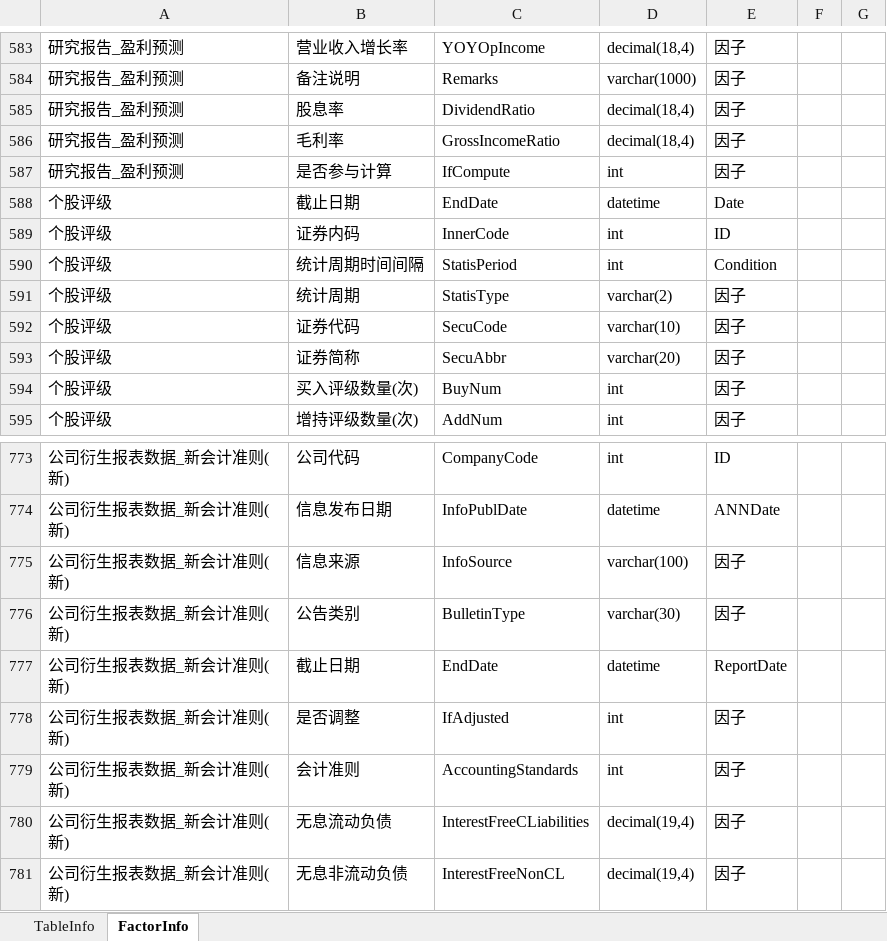
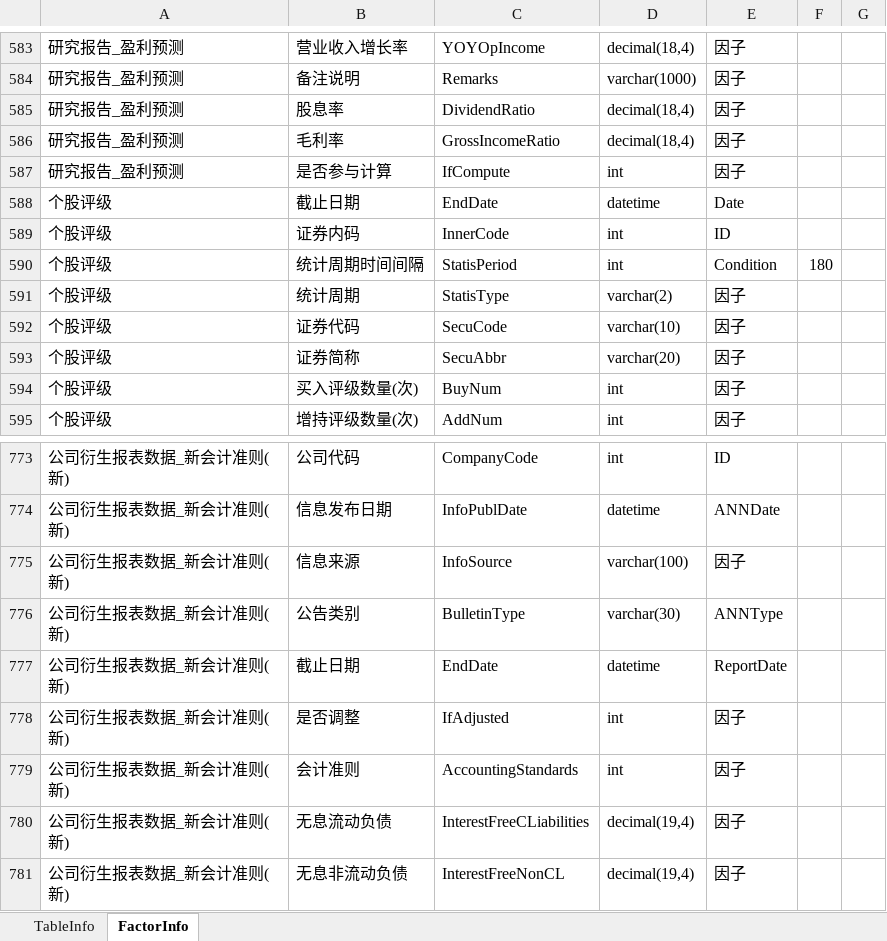
Before and after one commit to sn0wfree/QuantStudio, an Excel workbook: QuantStudio/Resource/JYDBInfo.xlsx, sheet FactorInfo, drawn as a sheet; only a part is shown, gaps mark what is left out; values as stored, in another font and other column widths than the file's, no borders; the diff covers the shown part only; the diff names each change by its address in the sheet, - before the commit and + after, or states it on an @@ line.

```diff
--- a/QuantStudio/Resource/JYDBInfo.xlsx (sheet FactorInfo)
+++ b/QuantStudio/Resource/JYDBInfo.xlsx (sheet FactorInfo)
-F590: (empty)
+F590: 180
-E776: 因子
+E776: ANNType
```
Also changed, not shown: 23 added rows and 2 edited cells elsewhere in this sheet, sheet TableInfo, 1 other file.
